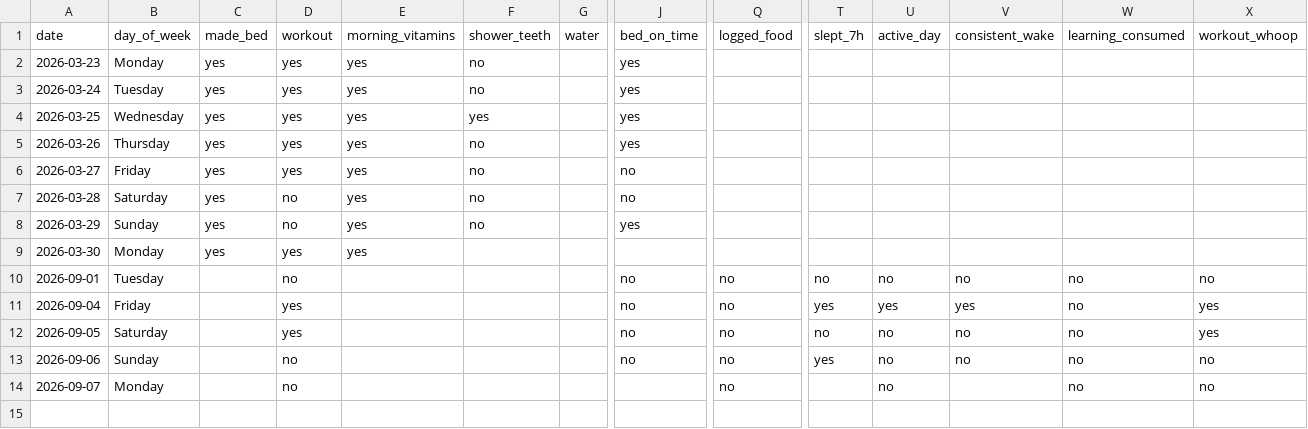
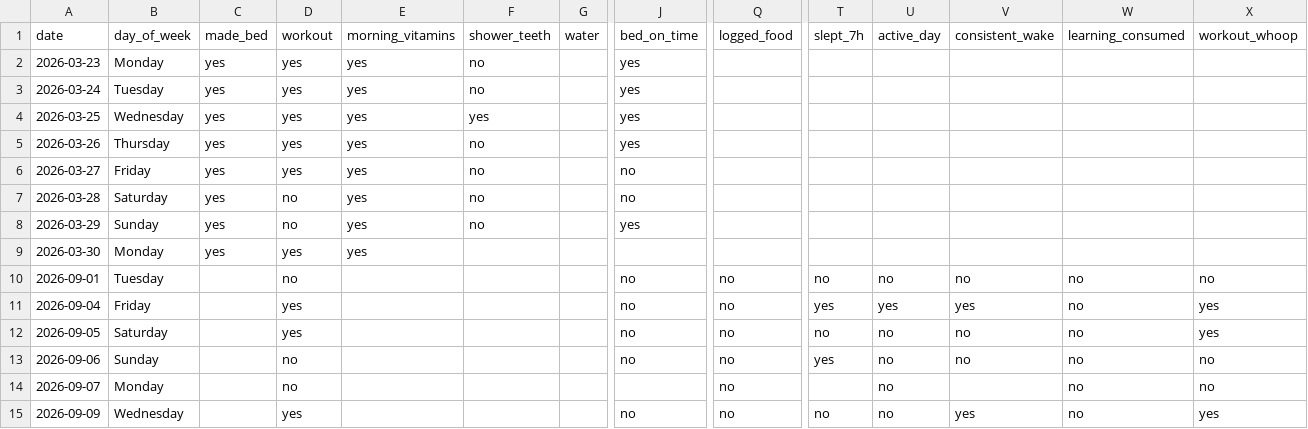
Before and after one commit to auckiefenstermacher19-cmd/Health-Tracker, a CSV file: habits.csv, drawn as a sheet; only a part is shown, gaps mark what is left out; rows hold the shown columns only; the diff names each change by its address in the sheet, - before the commit and + after, or states it on an @@ line.

Commit message:
habits: log through 2026-09-09

```diff
--- a/habits.csv
+++ b/habits.csv
+row 15: 2026-09-09 | Wednesday |  | yes |  |  |  | no | no | no | no | yes | no | yes
```
Also changed, not shown: 1 other file.
